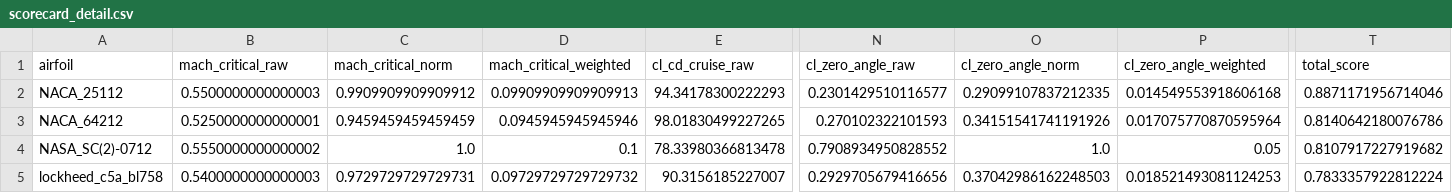
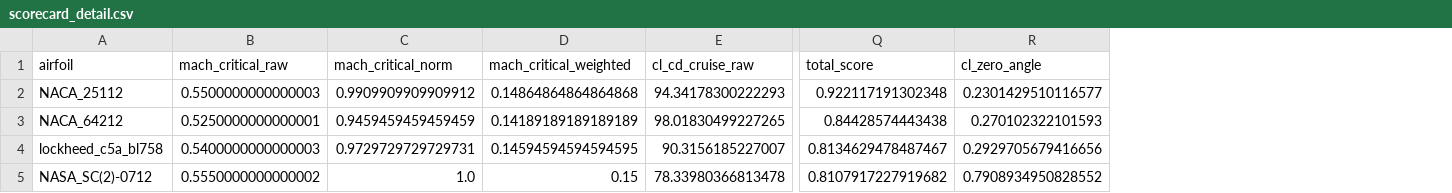
Before and after one commit to NeonloopStudios/B12, a CSV file: wp2/results/scorecard/scorecard_detail.csv, drawn as a sheet; only a part is shown, gaps mark what is left out; removed rows and columns are numbered as before the commit, all else as after; rows hold the shown columns only; the diff names each change by its address in the sheet, - before the commit and + after, or states it on an @@ line.

Commit message:
wp2: weight the scorecard on the report's five criteria
The report's trade-off argues five criteria: M_crit 0.15, cruise Cl/Cd
0.45, Cl_max 0.15, stall margin 0.15, Cm 0.10. The code still weighted
zero-angle Cl at 0.05 and M_crit at 0.10. Zero-angle Cl stays in the
detail table as an unweighted context column.

New totals: NACA 25112 0.922, NACA 64212 0.844, C-5A BL758 0.813,
SC(2)-0712 0.811. The NACA 25112 still ranks first.

```diff
--- a/wp2/results/scorecard/scorecard_detail.csv
+++ b/wp2/results/scorecard/scorecard_detail.csv
-column N (cl_zero_angle_raw), rows 2-4: 0.2301429510116577 | 0.270102322101593 | 0.7908934950828552
-column O (cl_zero_angle_norm), rows 2-4: 0.29099107837212335 | 0.34151541741191926 | 1.0
-column P (cl_zero_angle_weighted), rows 2-4: 0.014549553918606168 | 0.017075770870595964 | 0.05
+column R (cl_zero_angle), rows 2-3: 0.2301429510116577 | 0.270102322101593; row 5: 0.7908934950828552
-D2 (mach_critical_weighted): 0.09909909909909913
+D2 (mach_critical_weighted): 0.14864864864864868
-Q2 (total_score): 0.8871171956714046
+Q2 (total_score): 0.922117191302348
-D3 (mach_critical_weighted): 0.0945945945945946
+D3 (mach_critical_weighted): 0.14189189189189189
-Q3 (total_score): 0.8140642180076786
+Q3 (total_score): 0.84428574443438
+row 4: lockheed_c5a_bl758 | 0.5400000000000003 | 0.9729729729729731 | 0.14594594594594595 | 90.3156185227007 | 0.8134629478487467 | 0.2929705679416656
-D5 (mach_critical_weighted): 0.1
+D5 (mach_critical_weighted): 0.15
-row 5: lockheed_c5a_bl758 | 0.5400000000000003 | 0.9729729729729731 | 0.09729729729729732 | 90.3156185227007 | 0.2929705679416656 | 0.37042986162248503 | 0.018521493081124253 | 0.7833357922812224
```
Also changed, not shown: wp2/results/scorecard/scorecard.csv, 4 other files.
